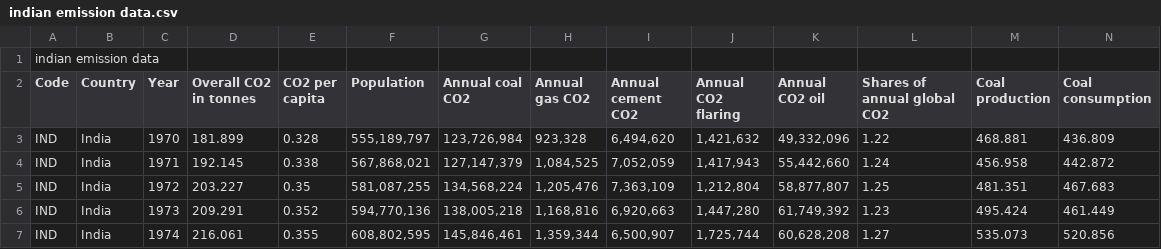
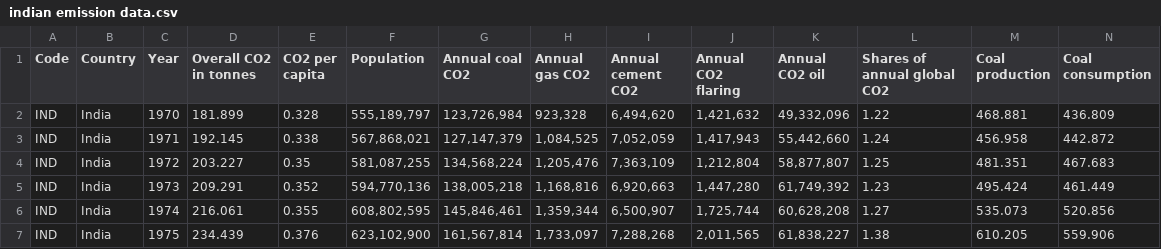
Before and after one commit to chaunguyenn/india, a CSV file: indian emission data.csv, drawn as a sheet; only a part is shown; the shorter side is filled out with more unchanged rows; rows hold the shown columns only; the diff names each change by its address in the sheet, - before the commit and + after, or states it on an @@ line.

Commit message:
Update indian emission data.csv

```diff
--- a/indian emission data.csv
+++ b/indian emission data.csv
-row 1: indian emission data
```
